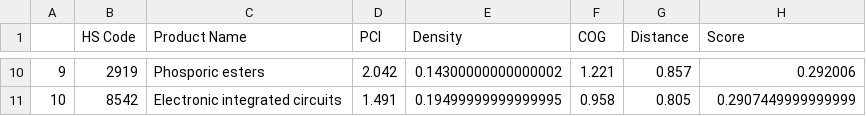
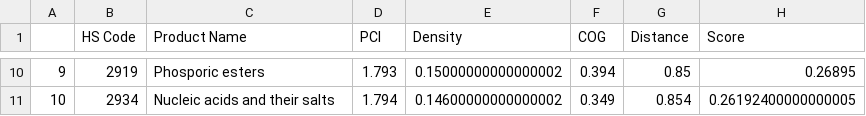
Before and after one commit to gutama/cottonborry, a CSV file: output/strategic_recommendations.csv, drawn as a sheet; only a part is shown, gaps mark what is left out; the diff covers the shown part only.

```diff
--- a/output/strategic_recommendations.csv
+++ b/output/strategic_recommendations.csv
@@ -10,2 +10,2 @@
-9,2919,Phosporic esters,2.042,0.14300000000000002,1.221,0.857,0.292006
-10,8542,Electronic integrated circuits,1.491,0.19499999999999995,0.958,0.805,0.2907449999999999
+9,2919,Phosporic esters,1.793,0.15000000000000002,0.394,0.85,0.26895
+10,2934,Nucleic acids and their salts,1.794,0.14600000000000002,0.349,0.854,0.26192400000000005
```
Also changed, not shown: 56 edited cells elsewhere in this file, output/all_products_analysis.csv, output/eci_rankings.csv, 10 other files.
